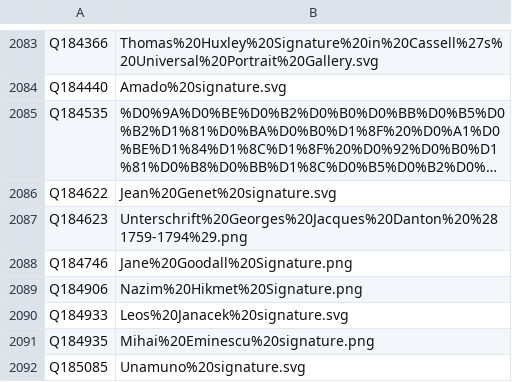
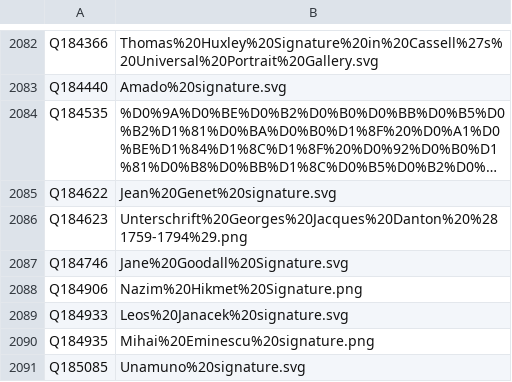
Before and after one commit to opencultureconsulting/dla-opac-gnd-enrichment, a TSV file: output/wikidata-P109.tsv, drawn as a sheet; only a part is shown, gaps mark what is left out; long unchanged cells end in …; the diff covers the shown part only.

```diff
--- a/output/wikidata-P109.tsv
+++ b/output/wikidata-P109.tsv
@@ -2087,3 +2086,3 @@ Q184622	Jean%20Genet%20signature.svg
 Q184623	Unterschrift%20Georges%20Jacques%20Danton%20%281759-1794%29.png
-Q184746	Jane%20Goodall%20Signature.png
+Q184746	Jane%20Goodall%20Signature.svg
 Q184906	Nazim%20Hikmet%20Signature.png
```
Also changed, not shown: 2 added rows, 2 removed rows and 1 edited cell elsewhere in this file, output/lobid-deutsche-biographie.tsv, output/lobid-filmportal.tsv, 5 other files.
